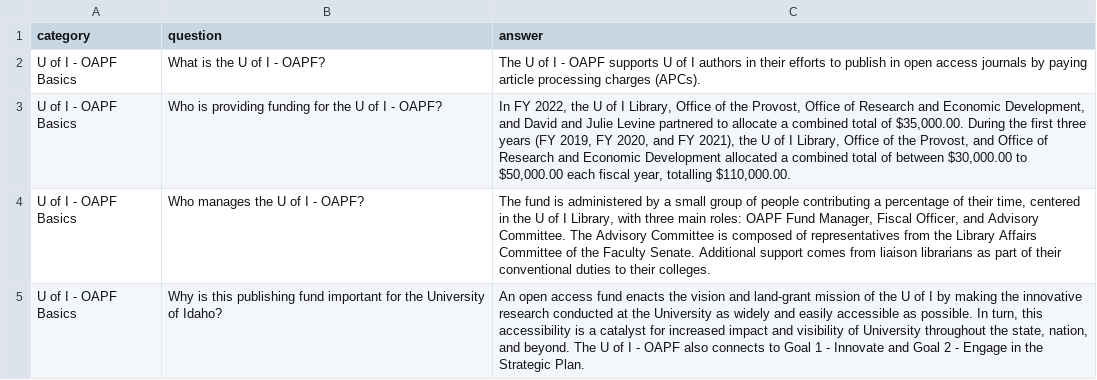
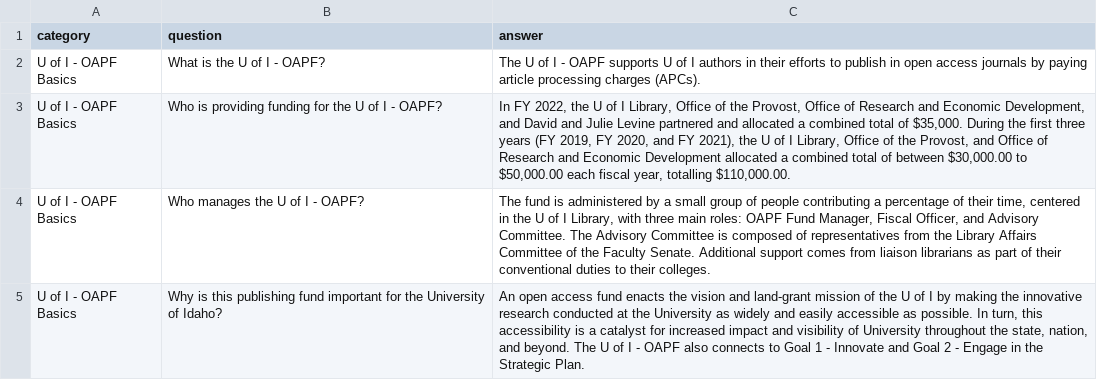
Before and after one commit to uidaholib/main-web-redesign_draft, a CSV file: _data/oapf_faq.csv, drawn as a sheet; only a part is shown.

Commit message:
update funder info

```diff
--- a/_data/oapf_faq.csv
+++ b/_data/oapf_faq.csv
@@ -2,3 +2,3 @@ category,question,answer
 U of I - OAPF Basics,What is the U of I - OAPF?,The U of I - OAPF supports U of I authors in their efforts to publish in open access journals by paying article processing charges (APCs).
-U of I - OAPF Basics,Who is providing funding for the U of I - OAPF?,"In FY 2022, the U of I Library, Office of the Provost, Office of Research and Economic Development, and David and Julie Levine partnered to allocate a combined total of $35,000.00. During the first three years (FY 2019, FY 2020, and FY 2021), the U of I Library, Office of the Provost, and Office of Research and Economic Development allocated a combined total of between $30,000.00 to $50,000.00 each fiscal year, totalling $110,000.00. "
+U of I - OAPF Basics,Who is providing funding for the U of I - OAPF?,"In FY 2022, the U of I Library, Office of the Provost, Office of Research and Economic Development, and David and Julie Levine partnered and allocated a combined total of $35,000. During the first three years (FY 2019, FY 2020, and FY 2021), the U of I Library, Office of the Provost, and Office of Research and Economic Development allocated a combined total of between $30,000.00 to $50,000.00 each fiscal year, totalling $110,000.00. "
 U of I - OAPF Basics,Who manages the U of I - OAPF?,"The fund is administered by a small group of people contributing a percentage of their time, centered in the U of I Library, with three main roles: OAPF Fund Manager, Fiscal Officer, and Advisory Committee. The Advisory Committee is composed of representatives from the Library Affairs Committee of the Faculty Senate. Additional support comes from liaison librarians as part of their conventional duties to their colleges."
```
